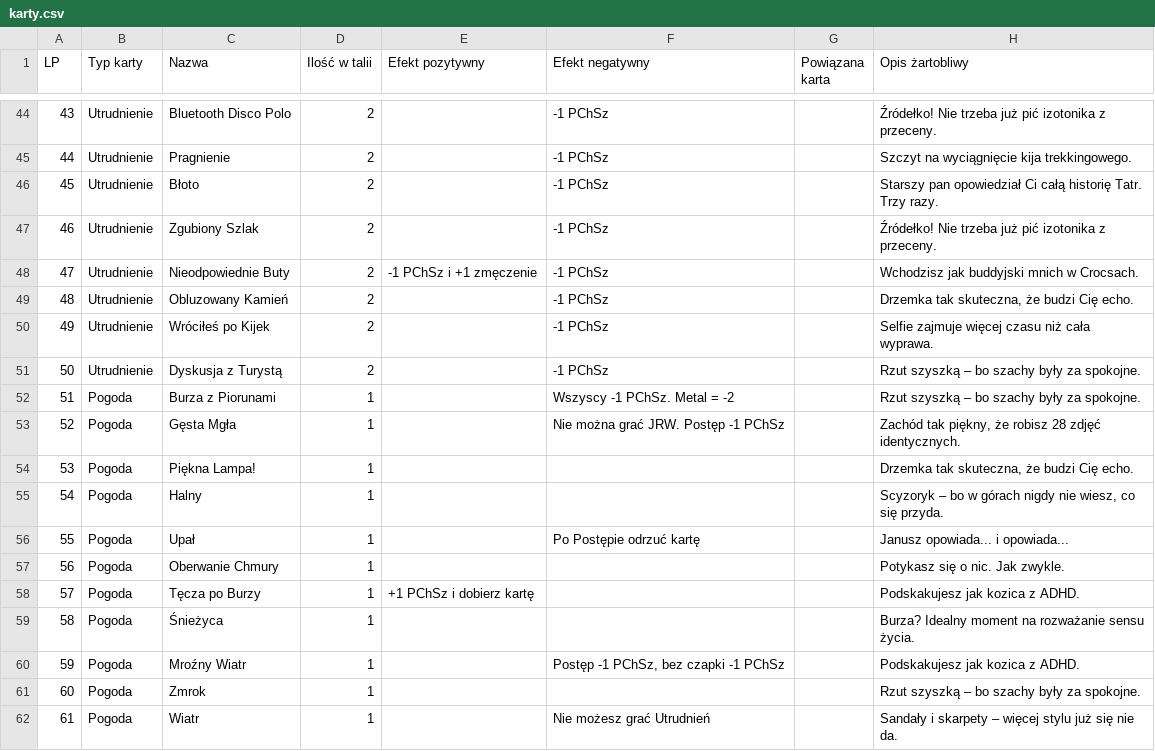
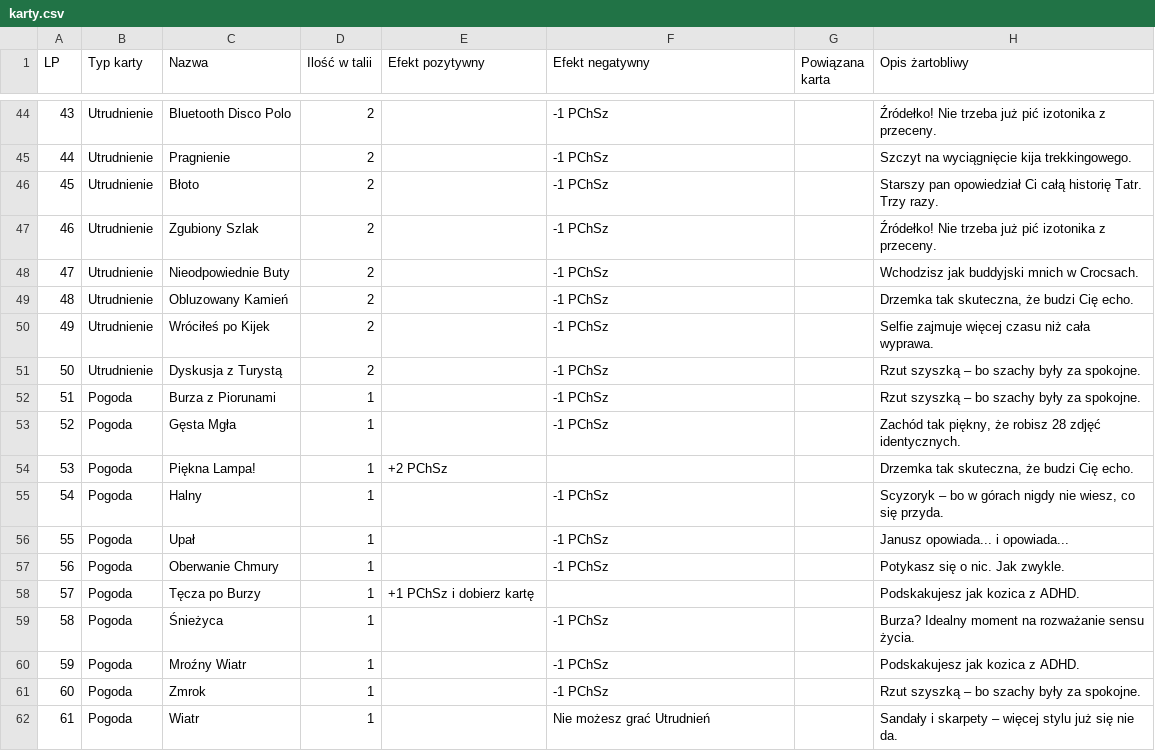
Before and after one commit to Bambiniusz/Karcianka_jrw, a CSV file: karty.csv, drawn as a sheet; only a part is shown, gaps mark what is left out; the diff covers the shown part only.

```diff
--- a/karty.csv
+++ b/karty.csv
@@ -47,3 +47,3 @@
 46,Utrudnienie,Zgubiony Szlak,2,,-1 PChSz,,Źródełko! Nie trzeba już pić izotonika z przeceny.
-47,Utrudnienie,Nieodpowiednie Buty,2,-1 PChSz i +1 zmęczenie,-1 PChSz,,Wchodzisz jak buddyjski mnich w Crocsach.
+47,Utrudnienie,Nieodpowiednie Buty,2,,-1 PChSz,,Wchodzisz jak buddyjski mnich w Crocsach.
 48,Utrudnienie,Obluzowany Kamień,2,,-1 PChSz,,"Drzemka tak skuteczna, że budzi Cię echo."
@@ -51,12 +51,12 @@
 50,Utrudnienie,Dyskusja z Turystą,2,,-1 PChSz,,Rzut szyszką – bo szachy były za spokojne.
-51,Pogoda,Burza z Piorunami,1,,Wszyscy -1 PChSz. Metal = -2,,Rzut szyszką – bo szachy były za spokojne.
-52,Pogoda,Gęsta Mgła,1,,Nie można grać JRW. Postęp -1 PChSz,,"Zachód tak piękny, że robisz 28 zdjęć identycznych."
-53,Pogoda,Piękna Lampa!,1,,,,"Drzemka tak skuteczna, że budzi Cię echo."
-54,Pogoda,Halny,1,,,,"Scyzoryk – bo w górach nigdy nie wiesz, co się przyda."
-55,Pogoda,Upał,1,,Po Postępie odrzuć kartę,,Janusz opowiada... i opowiada...
-56,Pogoda,Oberwanie Chmury,1,,,,Potykasz się o nic. Jak zwykle.
+51,Pogoda,Burza z Piorunami,1,,-1 PChSz,,Rzut szyszką – bo szachy były za spokojne.
+52,Pogoda,Gęsta Mgła,1,,-1 PChSz,,"Zachód tak piękny, że robisz 28 zdjęć identycznych."
+53,Pogoda,Piękna Lampa!,1,+2 PChSz,,,"Drzemka tak skuteczna, że budzi Cię echo."
+54,Pogoda,Halny,1,,-1 PChSz,,"Scyzoryk – bo w górach nigdy nie wiesz, co się przyda."
+55,Pogoda,Upał,1,,-1 PChSz,,Janusz opowiada... i opowiada...
+56,Pogoda,Oberwanie Chmury,1,,-1 PChSz,,Potykasz się o nic. Jak zwykle.
 57,Pogoda,Tęcza po Burzy,1,+1 PChSz i dobierz kartę,,,Podskakujesz jak kozica z ADHD.
-58,Pogoda,Śnieżyca,1,,,,Burza? Idealny moment na rozważanie sensu życia.
-59,Pogoda,Mroźny Wiatr,1,,"Postęp -1 PChSz, bez czapki -1 PChSz",,Podskakujesz jak kozica z ADHD.
-60,Pogoda,Zmrok,1,,,,Rzut szyszką – bo szachy były za spokojne.
+58,Pogoda,Śnieżyca,1,,-1 PChSz,,Burza? Idealny moment na rozważanie sensu życia.
+59,Pogoda,Mroźny Wiatr,1,,-1 PChSz,,Podskakujesz jak kozica z ADHD.
+60,Pogoda,Zmrok,1,,-1 PChSz,,Rzut szyszką – bo szachy były za spokojne.
 61,Pogoda,Wiatr,1,,Nie możesz grać Utrudnień,,Sandały i skarpety – więcej stylu już się nie da.
```
Also changed, not shown: 56 edited cells elsewhere in this file.
